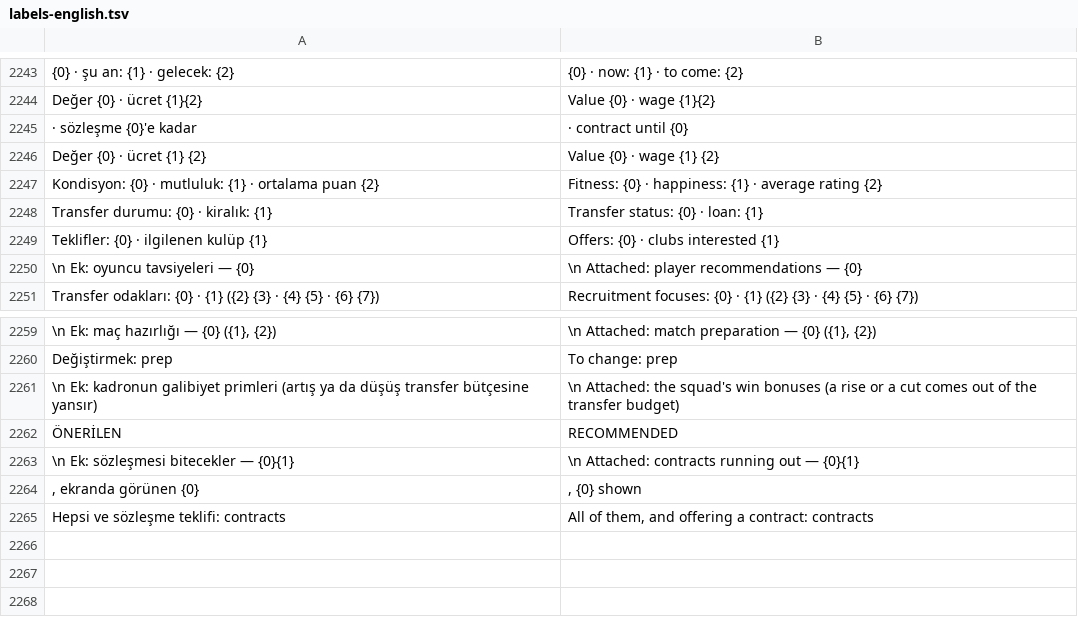
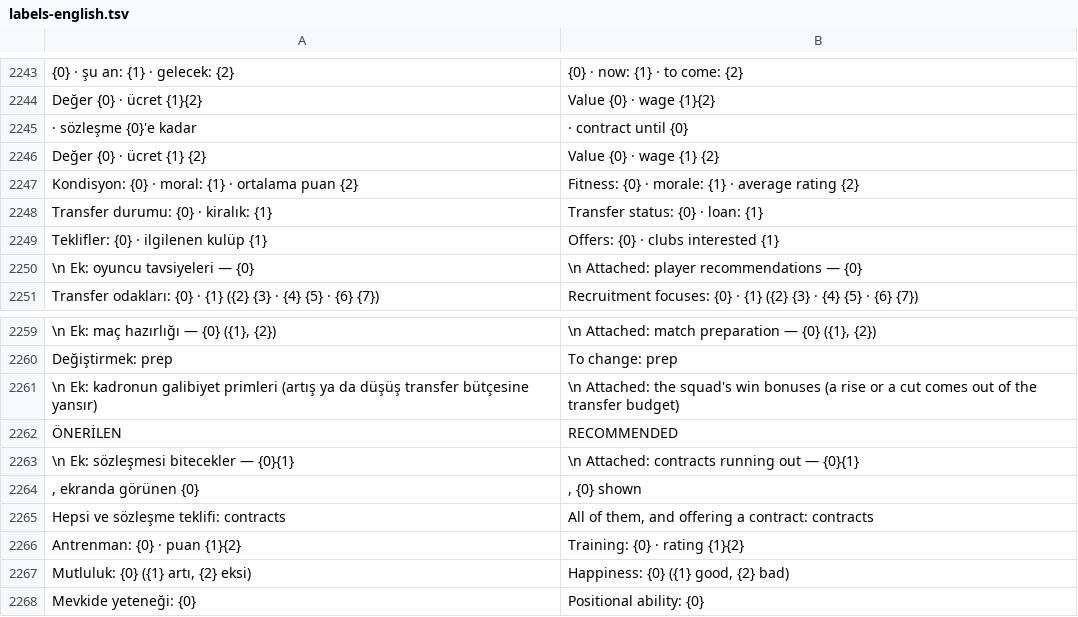
Before and after one commit to farukkavlak/fm-cli, a TSV file: cli/fm/labels-english.tsv, drawn as a sheet; only a part is shown, gaps mark what is left out; the diff names each change by its address in the sheet, - before the commit and + after, or states it on an @@ line.

```diff
--- a/cli/fm/labels-english.tsv
+++ b/cli/fm/labels-english.tsv
-A2247: …{0} · mutluluk: {1} ·…
+A2247: …{0} · moral: {1} ·…
-B2247: …{0} · happiness: {1} ·…
+B2247: …{0} · morale: {1} ·…
+row 2266: Antrenman: {0} · puan {1}{2} | Training: {0} · rating {1}{2}
+row 2267: Mutluluk: {0} ({1} artı, {2} eksi) | Happiness: {0} ({1} good, {2} bad)
+row 2268: Mevkide yeteneği: {0} | Positional ability: {0}
```
Also changed, not shown: 1 other file.
